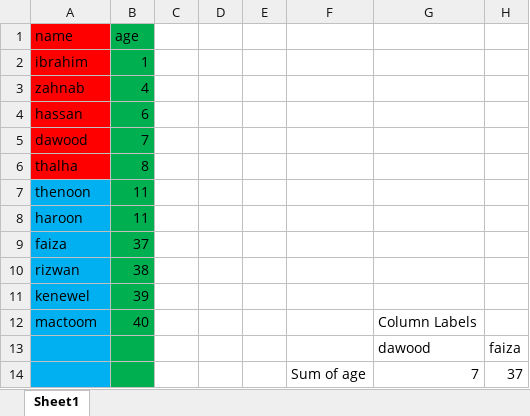
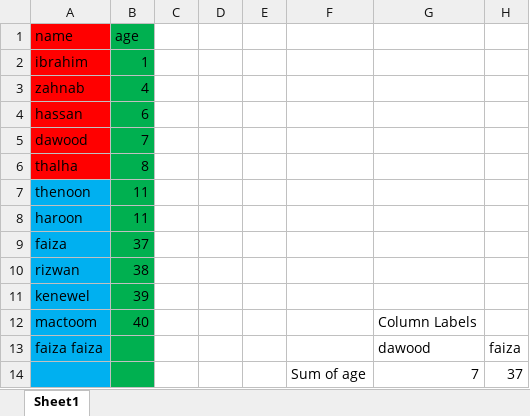
Before and after one commit to rizwanshahid/class, an Excel workbook: dawood_git_hub.xlsx, sheet Sheet1, drawn as a sheet; only a part is shown; values as stored, in another font and other column widths than the file's, no borders; charts and pictures not drawn; the diff names each change by its address in the sheet, - before the commit and + after, or states it on an @@ line.

Commit message:
add some records

```diff
--- a/dawood_git_hub.xlsx (sheet Sheet1)
+++ b/dawood_git_hub.xlsx (sheet Sheet1)
-A13 (name): (empty)
+A13 (name): faiza faiza
```
Also changed, not shown: charts or pictures.
